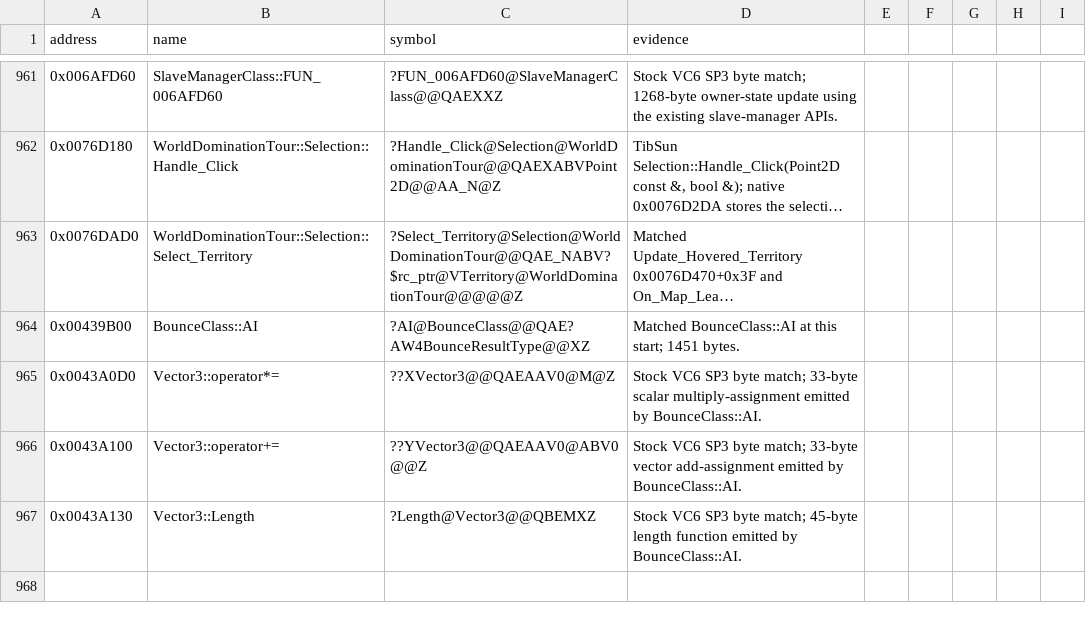
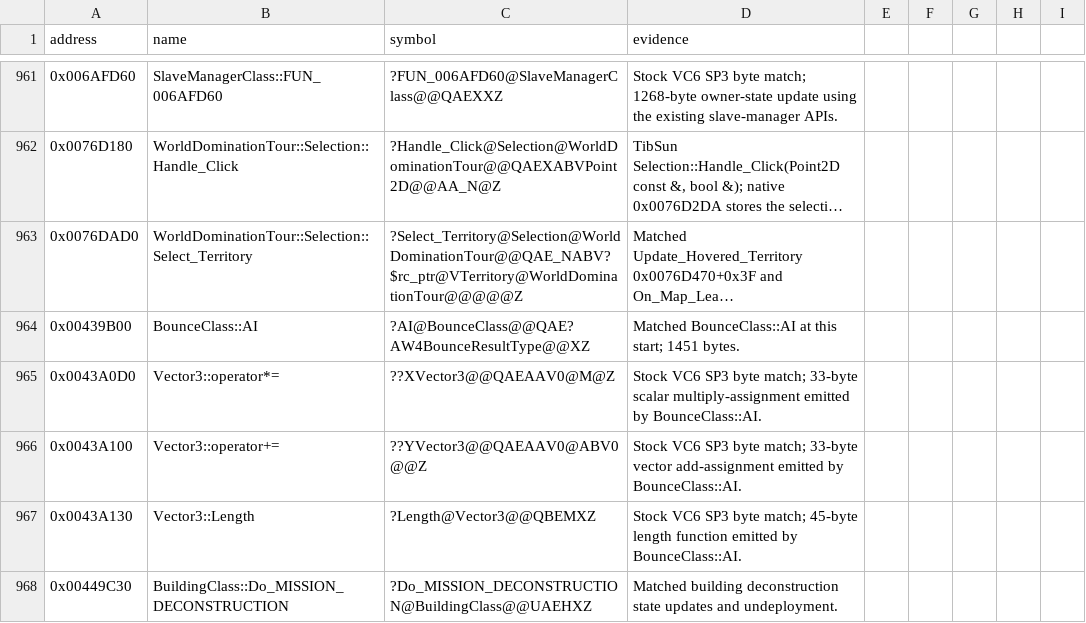
Before and after one commit to gibbo101/ra2-decomp, a CSV file: data/names.csv, drawn as a sheet; only a part is shown, gaps mark what is left out; long unchanged cells end in ….

Commit message:
Restore building deconstruction mission

```diff
--- a/data/names.csv
+++ b/data/names.csv
@@ -967 +967,2 @@ address,name,symbol,evidence
 0x0043A130,Vector3::Length,?Length@Vector3@@QBEMXZ,Stock VC6 SP3 byte match; 45-byte length function emitted by BounceClass::AI.
+0x00449C30,BuildingClass::Do_MISSION_DECONSTRUCTION,?Do_MISSION_DECONSTRUCTION@BuildingClass@@UAEHXZ,Matched building deconstruction state updates and undeployment.
```
Also changed, not shown: 1 other file.
